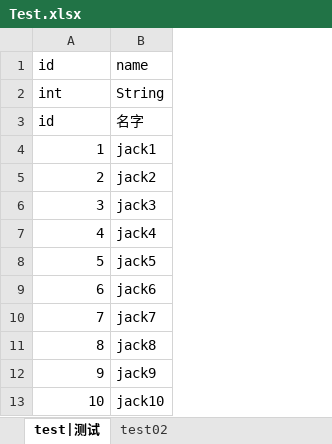
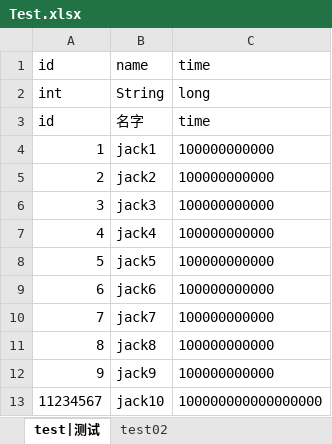
Before and after one commit to jiayaoguang/excelExport, an Excel workbook: excel/Test.xlsx, sheet test|测试, drawn as a sheet; values as stored, in another font and other column widths than the file's, no borders; the diff names each change by its address in the sheet, - before the commit and + after, or states it on an @@ line.

```diff
--- a/excel/Test.xlsx (sheet test|测试)
+++ b/excel/Test.xlsx (sheet test|测试)
+column C (time), rows 2-13: long | time | 100000000000 | 100000000000 | 100000000000 | 100000000000 | 100000000000 | 100000000000 | 100000000000 | 100000000000 | 100000000000 | 100000000000000000
-A13 (id): 10
+A13 (id): 11234567
```
Also changed, not shown: 8 other files.
